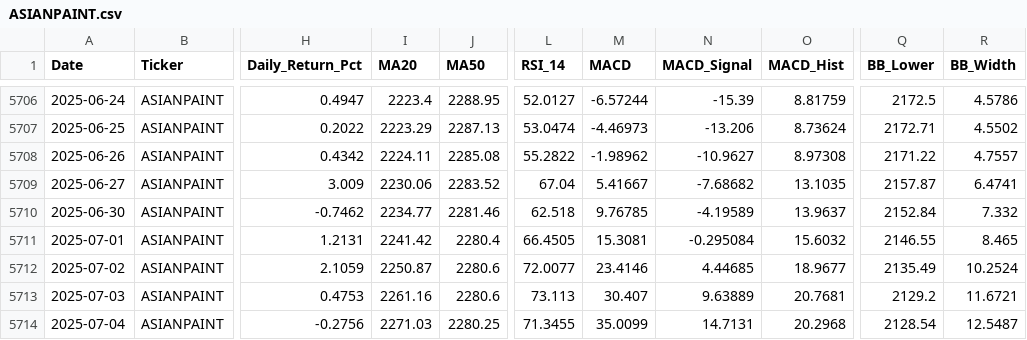
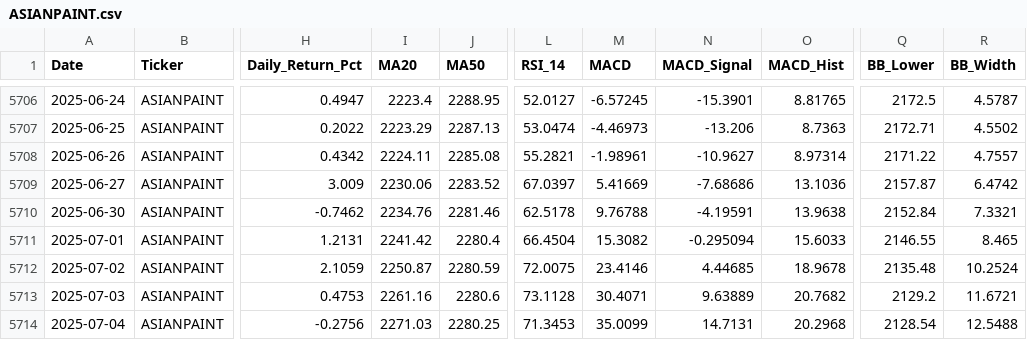
Before and after one commit to wimpypython/nifty-stock-intelligence, a CSV file: data/historical/ASIANPAINT.csv, drawn as a sheet; only a part is shown, gaps mark what is left out; the diff covers the shown part only; the diff names each change by its address in the sheet, - before the commit and + after, or states it on an @@ line.

```diff
--- a/data/historical/ASIANPAINT.csv
+++ b/data/historical/ASIANPAINT.csv
-M5706 (MACD): -6.57244
+M5706 (MACD): -6.57245
-N5706 (MACD_Signal): -15.39
+N5706 (MACD_Signal): -15.3901
-O5706 (MACD_Hist): 8.81759
+O5706 (MACD_Hist): 8.81765
-R5706 (BB_Width): 4.5786
+R5706 (BB_Width): 4.5787
-O5707 (MACD_Hist): 8.73624
+O5707 (MACD_Hist): 8.7363
-L5708 (RSI_14): 55.2822
+L5708 (RSI_14): 55.2821
-M5708 (MACD): -1.98962
+M5708 (MACD): -1.98961
-O5708 (MACD_Hist): 8.97308
+O5708 (MACD_Hist): 8.97314
-L5709 (RSI_14): 67.04
+L5709 (RSI_14): 67.0397
-M5709 (MACD): 5.41667
+M5709 (MACD): 5.41669
-N5709 (MACD_Signal): -7.68682
+N5709 (MACD_Signal): -7.68686
-O5709 (MACD_Hist): 13.1035
+O5709 (MACD_Hist): 13.1036
-R5709 (BB_Width): 6.4741
+R5709 (BB_Width): 6.4742
-I5710 (MA20): 2234.77
+I5710 (MA20): 2234.76
-L5710 (RSI_14): 62.518
+L5710 (RSI_14): 62.5178
-M5710 (MACD): 9.76785
+M5710 (MACD): 9.76788
-N5710 (MACD_Signal): -4.19589
+N5710 (MACD_Signal): -4.19591
-O5710 (MACD_Hist): 13.9637
+O5710 (MACD_Hist): 13.9638
-R5710 (BB_Width): 7.332
+R5710 (BB_Width): 7.3321
-L5711 (RSI_14): 66.4505
+L5711 (RSI_14): 66.4504
-M5711 (MACD): 15.3081
+M5711 (MACD): 15.3082
-N5711 (MACD_Signal): -0.295084
+N5711 (MACD_Signal): -0.295094
-O5711 (MACD_Hist): 15.6032
+O5711 (MACD_Hist): 15.6033
-J5712 (MA50): 2280.6
+J5712 (MA50): 2280.59
-L5712 (RSI_14): 72.0077
+L5712 (RSI_14): 72.0075
-O5712 (MACD_Hist): 18.9677
+O5712 (MACD_Hist): 18.9678
-Q5712 (BB_Lower): 2135.49
+Q5712 (BB_Lower): 2135.48
-L5713 (RSI_14): 73.113
+L5713 (RSI_14): 73.1128
-M5713 (MACD): 30.407
+M5713 (MACD): 30.4071
-O5713 (MACD_Hist): 20.7681
+O5713 (MACD_Hist): 20.7682
-L5714 (RSI_14): 71.3455
+L5714 (RSI_14): 71.3453
-R5714 (BB_Width): 12.5487
+R5714 (BB_Width): 12.5488
```
Also changed, not shown: 98 edited cells elsewhere in this file, data/historical/APOLLOHOSP.csv, data/historical/COALINDIA.csv, 50 other files.
